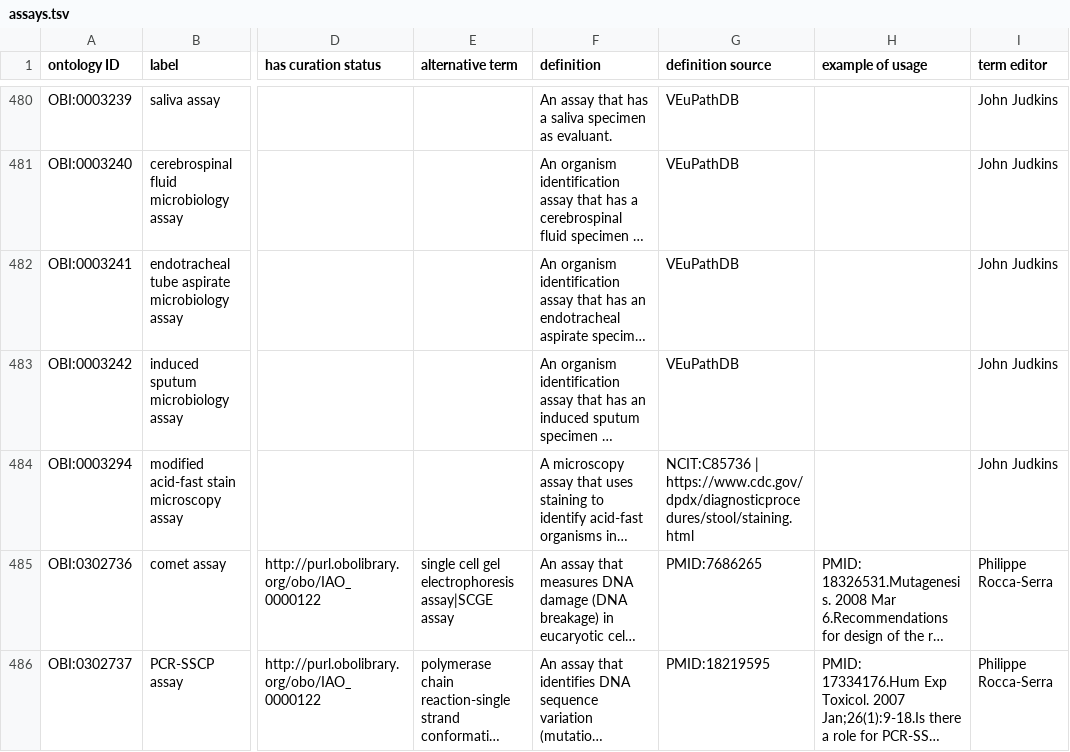
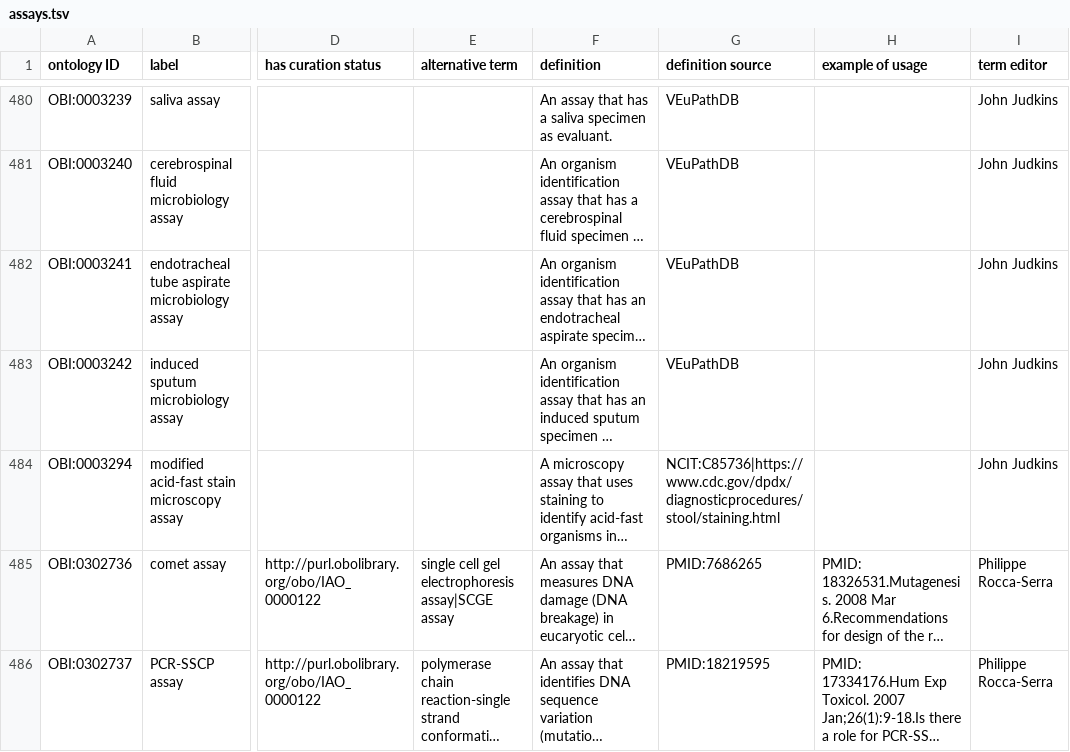
Before and after one commit to obi-ontology/obi, a TSV file: src/ontology/templates/assays.tsv, drawn as a sheet; only a part is shown, gaps mark what is left out; long unchanged cells end in …; the diff names each change by its address in the sheet, - before the commit and + after, or states it on an @@ line.

```diff
--- a/src/ontology/templates/assays.tsv
+++ b/src/ontology/templates/assays.tsv
-G484 (definition source): NCIT:C85736 | https://www.cdc.gov/dpdx/diagnosticprocedures/stool/staining.html
+G484 (definition source): NCIT:C85736|https://www.cdc.gov/dpdx/diagnosticprocedures/stool/staining.html
```
Also changed, not shown: 1 other file.
